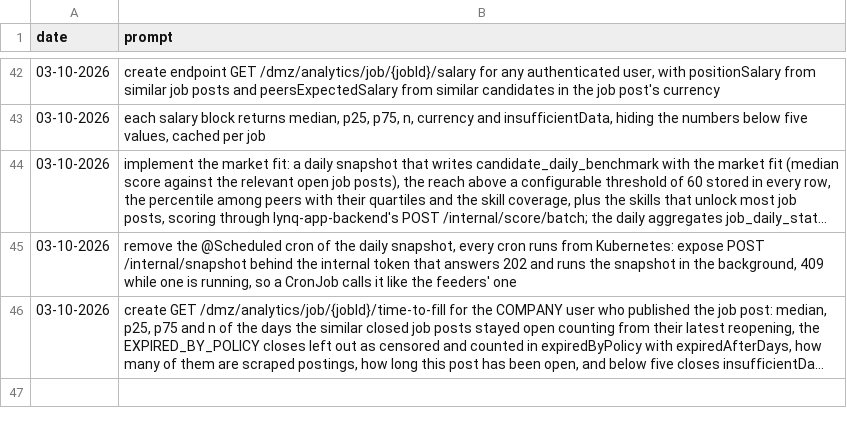
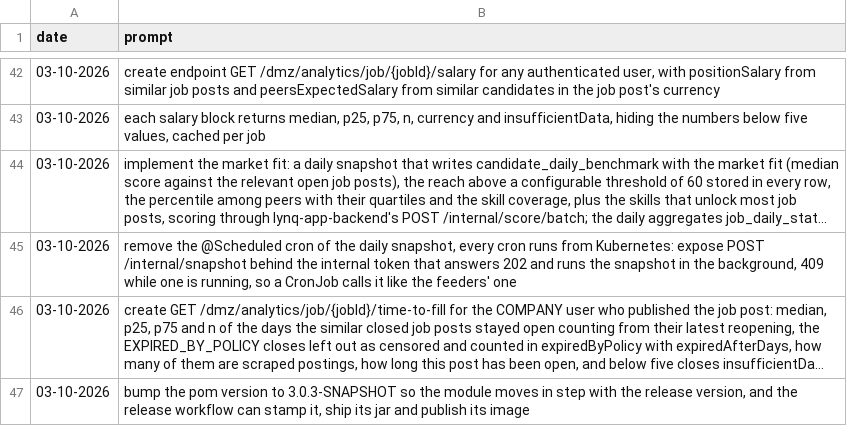
Before and after one commit to MatLock/UdeSA-lynq, a CSV file: lynq-analytics/prompt-documentation/prompts.csv, drawn as a sheet; only a part is shown, gaps mark what is left out; long unchanged cells end in …; the diff names each change by its address in the sheet, - before the commit and + after, or states it on an @@ line.

Commit message:
[lynq-analytics]: bump the pom to 3.0.3-SNAPSHOT so the release workflow stamps it, ships its jar and publishes its image with the other modules

```diff
--- a/lynq-analytics/prompt-documentation/prompts.csv
+++ b/lynq-analytics/prompt-documentation/prompts.csv
+row 47: 03-10-2026 | bump the pom version to 3.0.3-SNAPSHOT so the module moves in step with the release version, and the release workflow can stamp it, ship its jar and publish its image
```
Also changed, not shown: 1 other file.
